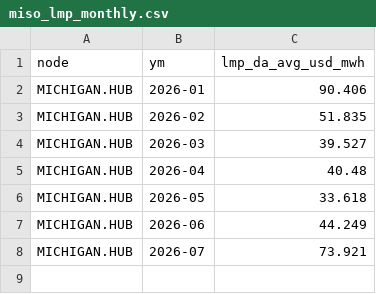
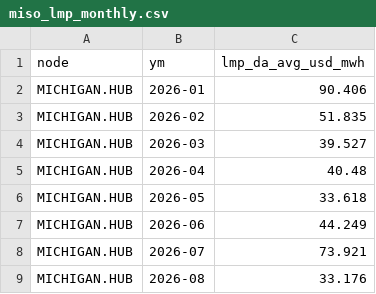
Before and after one commit to bnkim192/eia-harvester, a CSV file: miso_lmp_monthly.csv, drawn as a sheet; the diff names each change by its address in the sheet, - before the commit and + after, or states it on an @@ line.

```diff
--- a/miso_lmp_monthly.csv
+++ b/miso_lmp_monthly.csv
+row 9: MICHIGAN.HUB | 2026-08 | 33.176
```
Also changed, not shown: 3 other files.
